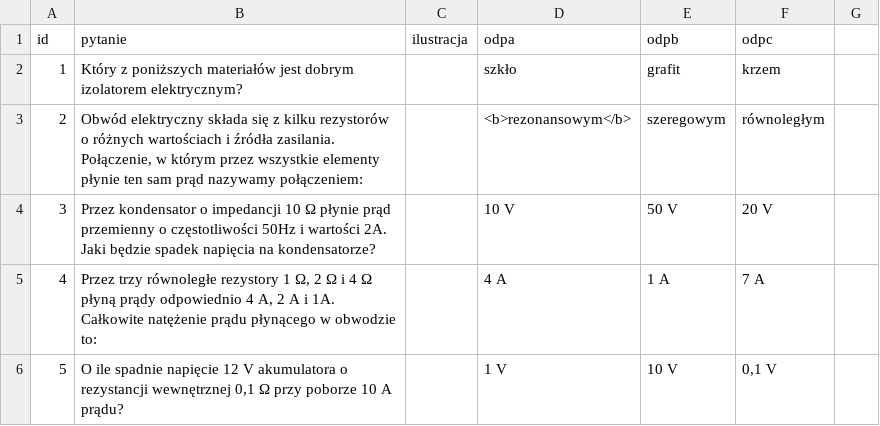
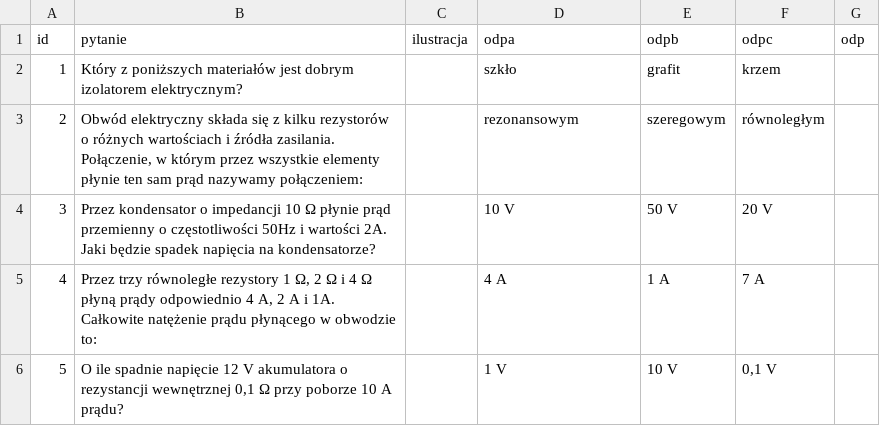
Before and after one commit to mswietlicki/radio-amator-egzamin, a CSV file: kat_a/dzial1a.csv, drawn as a sheet; only a part is shown; the diff names each change by its address in the sheet, - before the commit and + after, or states it on an @@ line.

```diff
--- a/kat_a/dzial1a.csv
+++ b/kat_a/dzial1a.csv
-G1: (empty)
+G1: odp
-D3 (odpa): <b>rezonansowym</b>
+D3 (odpa): rezonansowym
```
Also changed, not shown: 6 other files.
